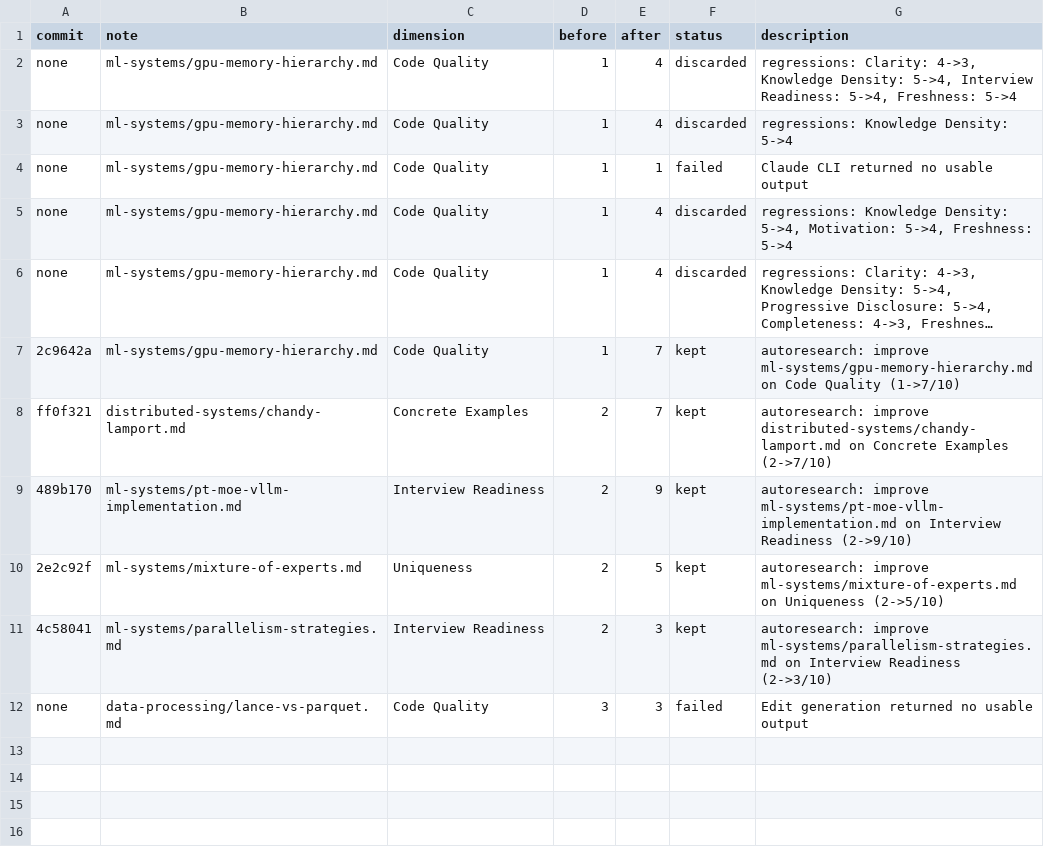
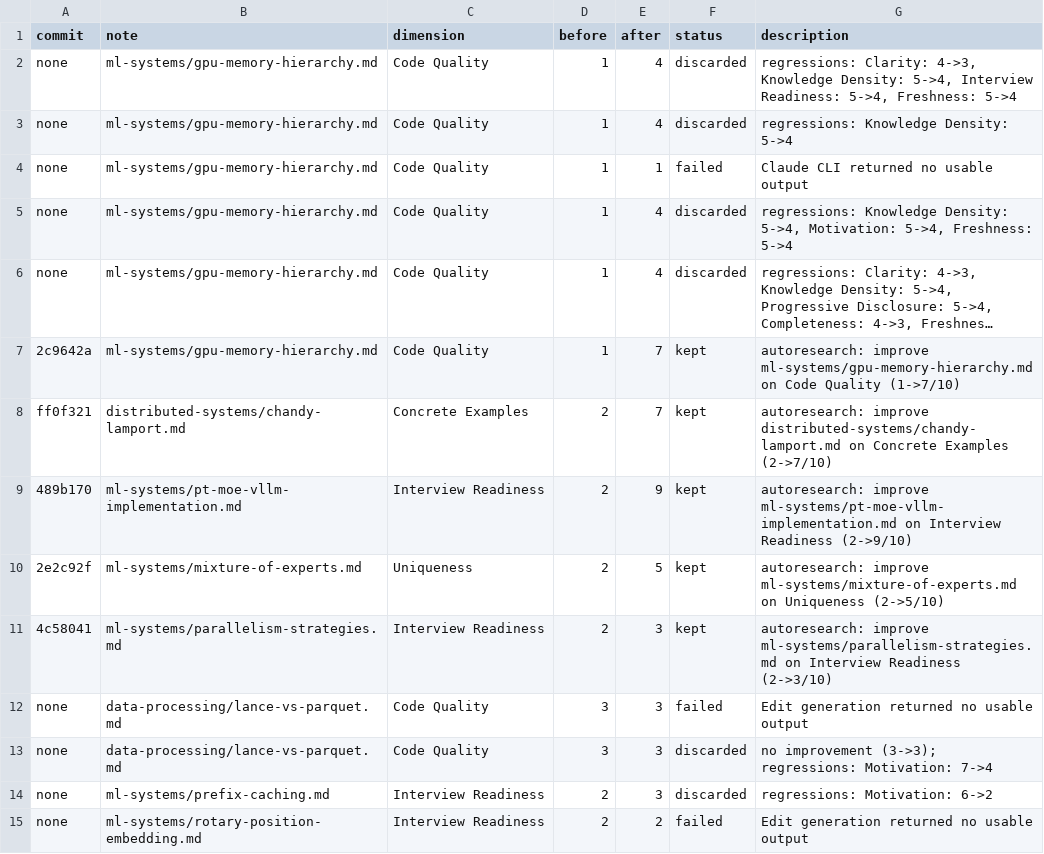
Before and after one commit to yfei1/obsidian-notes, a TSV file: autoresearch/results.tsv, drawn as a sheet; long unchanged cells end in …; the diff names each change by its address in the sheet, - before the commit and + after, or states it on an @@ line.

```diff
--- a/autoresearch/results.tsv
+++ b/autoresearch/results.tsv
+row 13: none | data-processing/lance-vs-parquet.md | Code Quality | 3 | 3 | discarded | no improvement (3->3); regressions: Motivation: 7->4
+row 14: none | ml-systems/prefix-caching.md | Interview Readiness | 2 | 3 | discarded | regressions: Motivation: 6->2
+row 15: none | ml-systems/rotary-position-embedding.md | Interview Readiness | 2 | 2 | failed | Edit generation returned no usable output
```
Also changed, not shown: autoresearch/scores.tsv, 5 other files.
